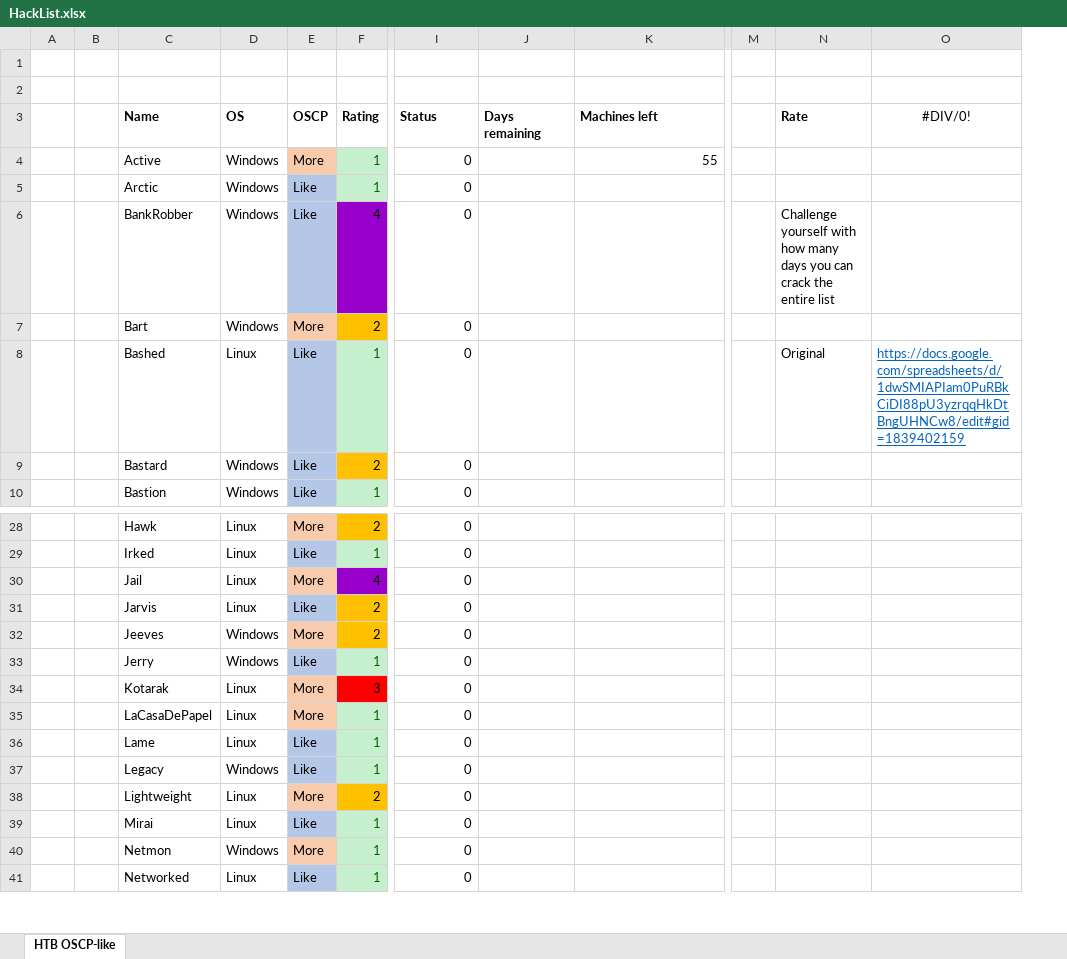
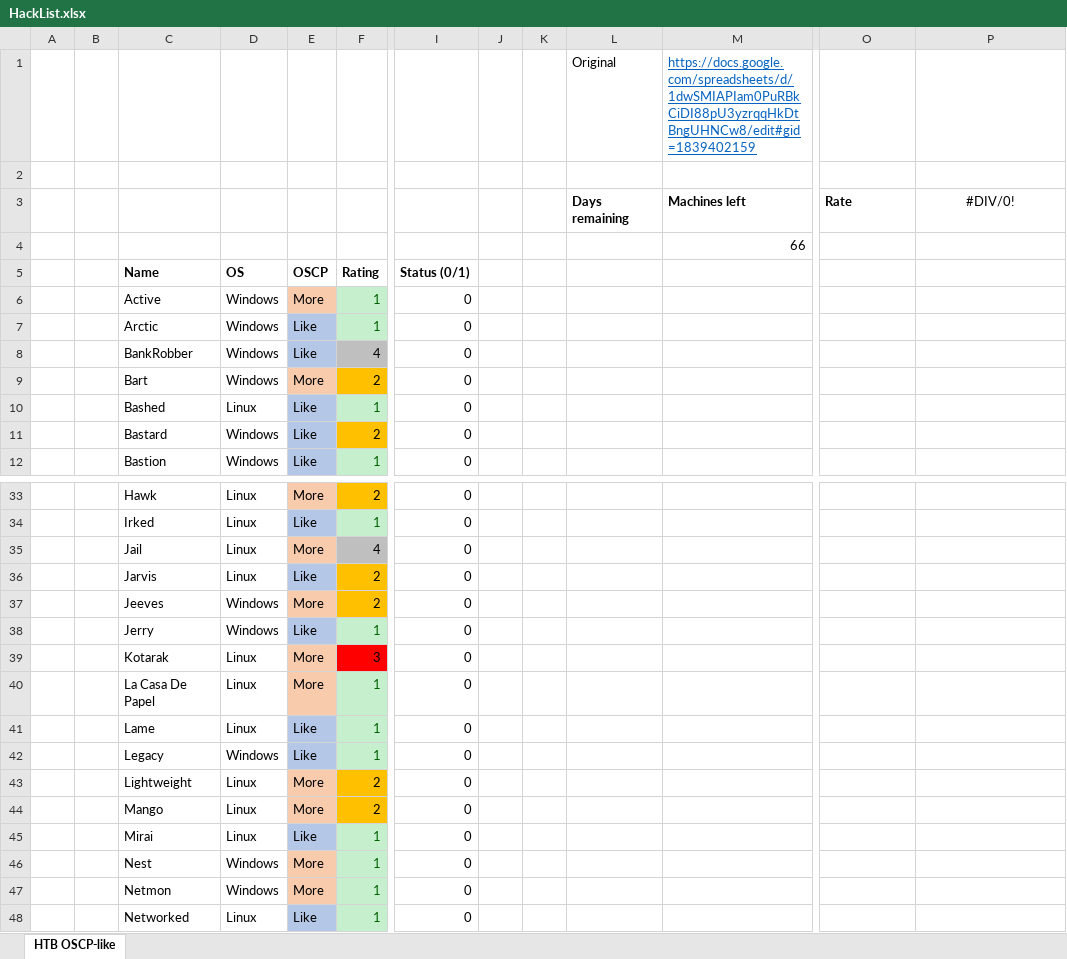
Before and after one commit to krnb/oscp-prep, an Excel workbook: HackList.xlsx, sheet HTB OSCP-like, drawn as a sheet; only a part is shown, gaps mark what is left out; values as stored, in another font and other column widths than the file's, no borders; removed rows and columns are numbered as before the commit, all else as after; rows hold the shown columns only; the diff covers the shown part only; the diff names each change by its address in the sheet, - before the commit and + after, or states it on an @@ line.

Commit message:
Updated TJ_Null HTB List

```diff
--- a/HackList.xlsx (sheet HTB OSCP-like)
+++ b/HackList.xlsx (sheet HTB OSCP-like)
+column J, empty
+column K, empty
-column M, empty
+row 1:  |  |  |  |  |  |  |  |  | Original | https://docs.google.com/spreadsheets/d/1dwSMIAPIam0PuRBkCiDI88pU3yzrqqHkDtBngUHNCw8/edit#gid=1839402159
-row 3: (empty)
+row 3:  |  |  |  |  |  |  |  |  | Days remaining | Machines left | Rate | #DIV/0!
+row 4:  |  |  |  |  |  |  |  |  |  | 66
-I5: Status
+I5: Status (0/1)
-L5: Days remaining
+L5: (empty)
-M5: Machines left
+M5: (empty)
-O5: Rate
+O5: (empty)
-P5: #DIV/0!
+P5: (empty)
-M6: 55
+M6: (empty)
-F8 fill: #9900CC
+F8 fill: #BFBFBF
-O8: Challenge yourself with how many days you can crack the entire list
+O8: (empty)
-O10: Original
+O10: (empty)
-P10: https://docs.google.com/spreadsheets/d/1dwSMIAPIam0PuRBkCiDI88pU3yzrqqHkDtBngUHNCw8/edit#gid=1839402159
+P10: (empty)
-F35 fill: #9900CC
+F35 fill: #BFBFBF
-C40 (Name): LaCasaDePapel
+C40 (Name): La Casa De Papel
+row 44:  |  | Mango | Linux | More | 2 | 0
+row 46:  |  | Nest | Windows | More | 1 | 0
```
Also changed, not shown: 9 added rows, 1 removed row, 1 moved row, 2 edited cells and cell formats elsewhere in this sheet.
